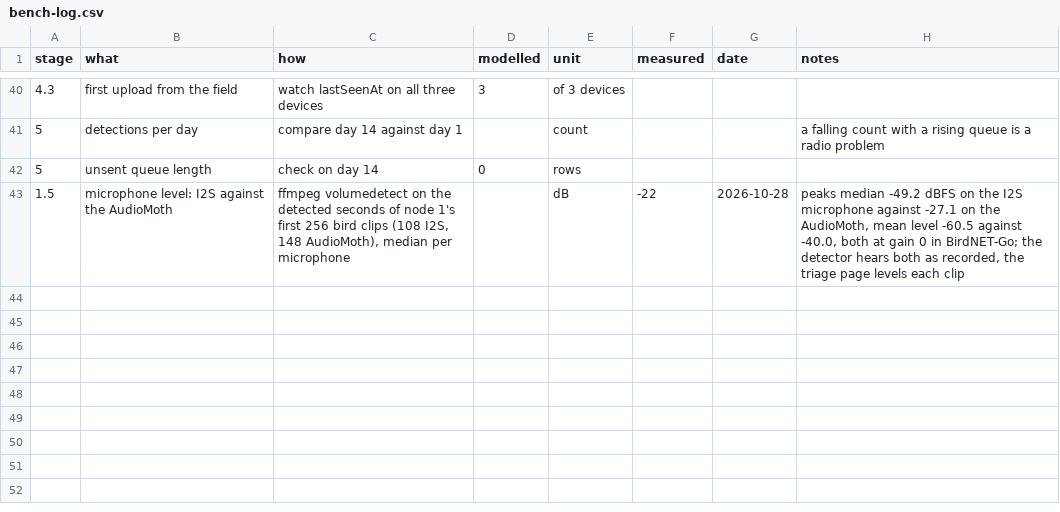
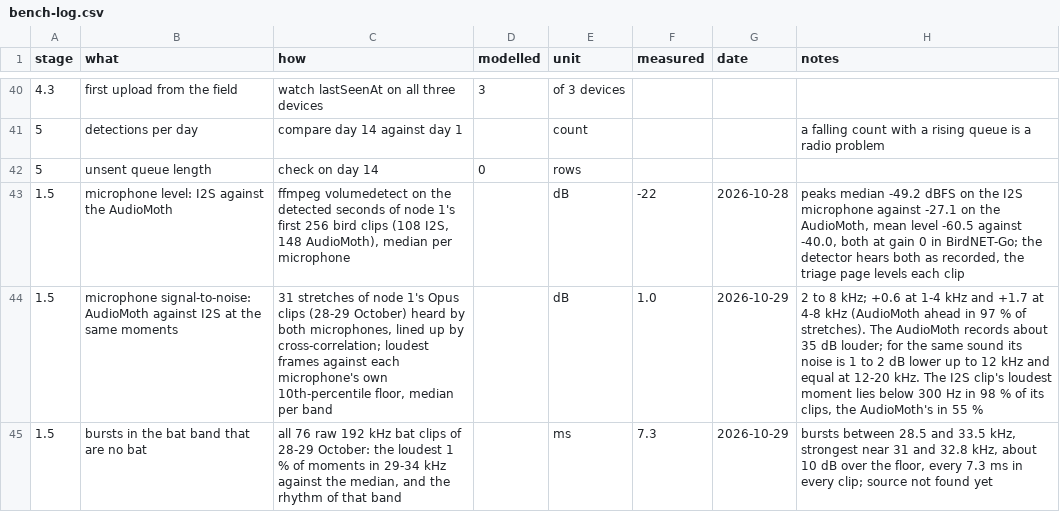
Before and after one commit to oncra/life, a CSV file: kit/bench-log.csv, drawn as a sheet; only a part is shown, gaps mark what is left out.

Commit message:
Both microphones keep their own detections: BirdNET-Go's species pause is shared by its sources
BirdNET-Go saves a species at most once per realtime.interval (15 s), and the
pause is keyed by the species alone, for all sources together. With the I2S
microphone and the AudioMoth both on the bird model, the first to report a bird
took it and the other's detection was never saved; with the clip sample's 0.1
threshold a faint, test-marked AudioMoth detection could take the place of a
counted I2S one. Mode both now sets the pause to 0 while the AudioMoth hears
birds and puts BirdNET-Go's 15 back after; a pause set by hand is left alone.

Logbook and bench log: eight dawns side by side (5 of about 400 detections per
microphone had a twin within 10 s), the same-moment signal-to-noise of the two
microphones (AudioMoth +0.6 dB at 1-4 kHz, +1.7 dB at 4-8 kHz), why its clips
sound hissier after levelling, and bursts near 31 kHz every 7.3 ms in every
bat clip of 28-29 October.

```diff
--- a/kit/bench-log.csv
+++ b/kit/bench-log.csv
@@ -43 +43,3 @@ stage,what,how,modelled,unit,measured,date,notes
 1.5,microphone level: I2S against the AudioMoth,"ffmpeg volumedetect on the detected seconds of node 1's first 256 bird clips (108 I2S, 148 AudioMoth), median per microphone",,dB,-22,2026-10-28,"peaks median -49.2 dBFS on the I2S microphone against -27.1 on the AudioMoth, mean level -60.5 against -40.0, both at gain 0 in BirdNET-Go; the detector hears both as recorded, the triage page levels each clip"
+1.5,microphone signal-to-noise: AudioMoth against I2S at the same moments,"31 stretches of node 1's Opus clips (28-29 October) heard by both microphones, lined up by cross-correlation; loudest frames against each microphone's own 10th-percentile floor, median per band",,dB,1.0,2026-10-29,"2 to 8 kHz; +0.6 at 1-4 kHz and +1.7 at 4-8 kHz (AudioMoth ahead in 97 % of stretches). The AudioMoth records about 35 dB louder; for the same sound its noise is 1 to 2 dB lower up to 12 kHz and equal at 12-20 kHz. The I2S clip's loudest moment lies below 300 Hz in 98 % of its clips, the AudioMoth's in 55 %"
+1.5,bursts in the bat band that are no bat,"all 76 raw 192 kHz bat clips of 28-29 October: the loudest 1 % of moments in 29-34 kHz against the median, and the rhythm of that band",,ms,7.3,2026-10-29,"bursts between 28.5 and 33.5 kHz, strongest near 31 and 32.8 kHz, about 10 dB over the floor, every 7.3 ms in every clip; source not found yet"
```
Also changed, not shown: 4 other files.
